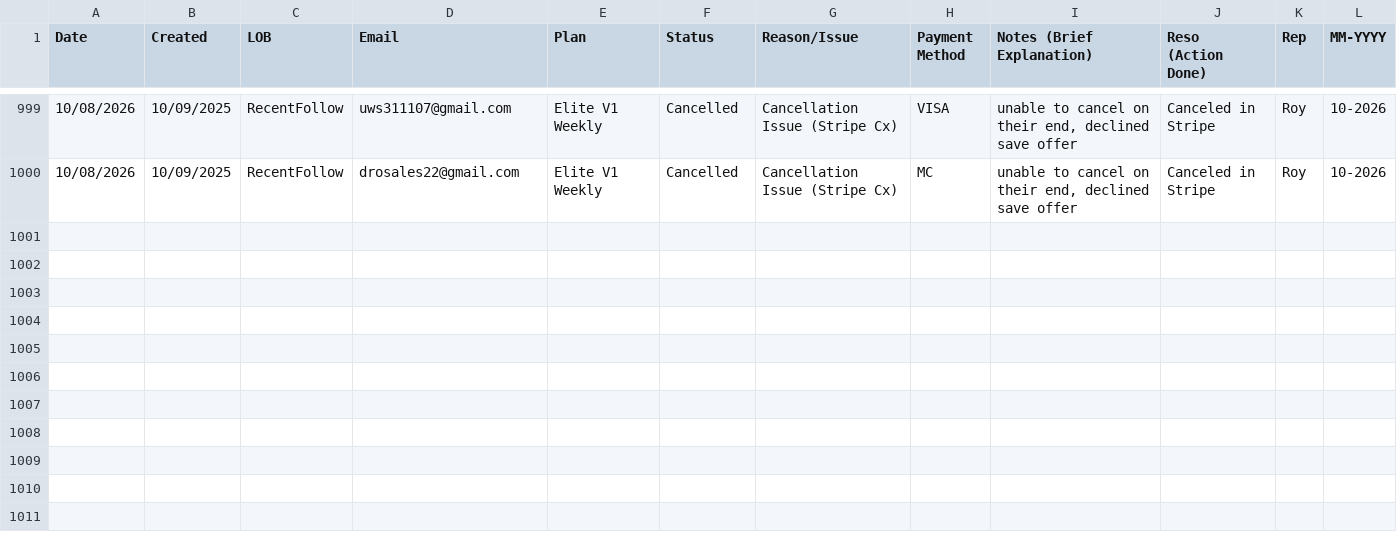
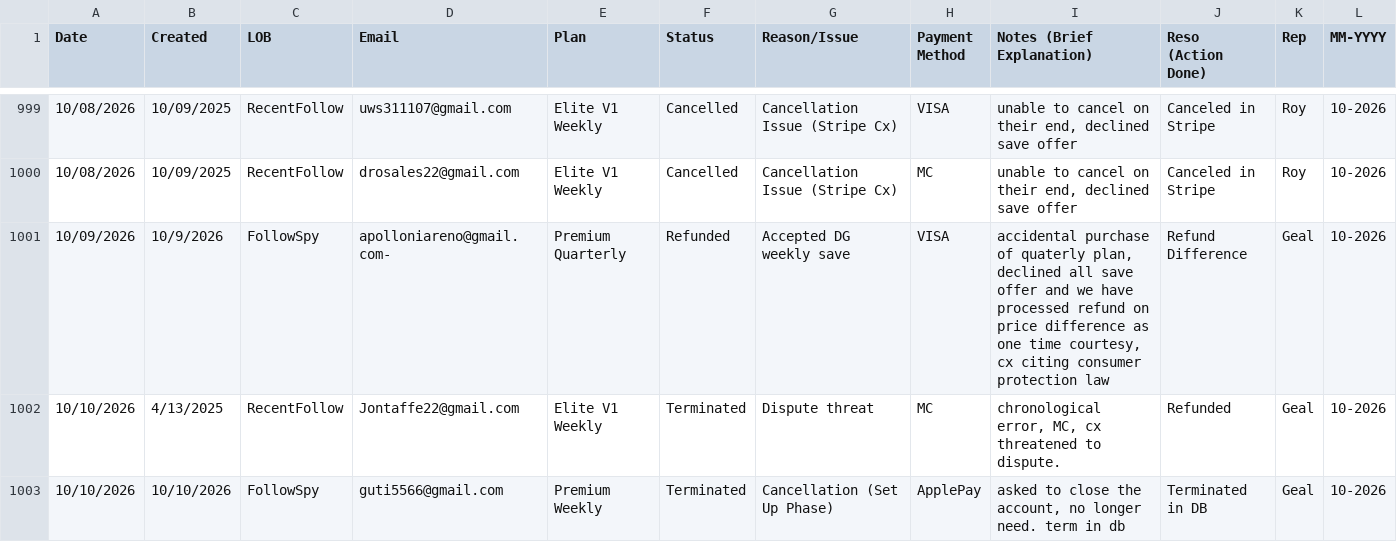
Before and after one commit to bvcafirma3rd/rffs-dashboard, a CSV file: data/qa_source.csv, drawn as a sheet; only a part is shown, gaps mark what is left out; the diff names each change by its address in the sheet, - before the commit and + after, or states it on an @@ line.

```diff
--- a/data/qa_source.csv
+++ b/data/qa_source.csv
+row 1001: 10/09/2026 | 10/9/2026 | FollowSpy | apolloniareno@gmail.com- | Premium Quarterly | Refunded | Accepted DG weekly save | VISA | accidental purchase of quaterly plan, declined all save offer and we have processed refund on price difference as one time courtesy, cx citing consumer protection law | Refund Difference | Geal | 10-2026
+row 1002: 10/10/2026 | 4/13/2025 | RecentFollow | Jontaffe22@gmail.com | Elite V1 Weekly | Terminated | Dispute threat | MC | chronological error, MC, cx threatened to dispute. | Refunded | Geal | 10-2026
+row 1003: 10/10/2026 | 10/10/2026 | FollowSpy | guti5566@gmail.com | Premium Weekly | Terminated | Cancellation (Set Up Phase) | ApplePay | asked to close the account, no longer need. term in db | Terminated in DB | Geal | 10-2026
```
Also changed, not shown: 1 other file.
